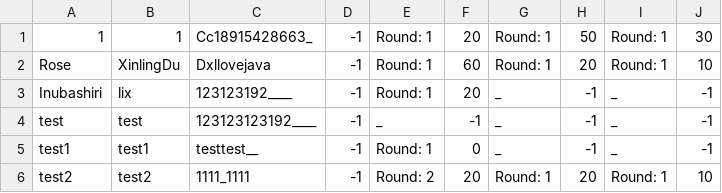
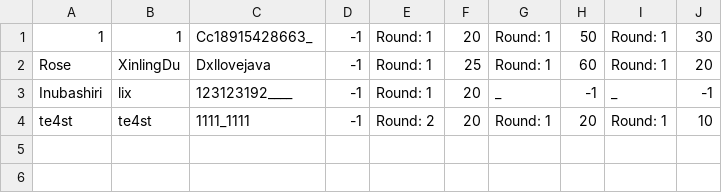
Before and after one commit to Iriswly/QuizSystem, a CSV file: resources/last.csv, drawn as a sheet.

```diff
--- a/resources/last.csv
+++ b/resources/last.csv
@@ -1,6 +1,4 @@
 1,1,Cc18915428663_,-1,Round: 1,20,Round: 1,50,Round: 1,30
-Rose,XinlingDu,Dxllovejava,-1,Round: 1,60,Round: 1,20,Round: 1,10
+Rose,XinlingDu,Dxllovejava,-1,Round: 1,25,Round: 1,60,Round: 1,20
 Inubashiri,lix,123123192____,-1,Round: 1,20,_,-1,_,-1
-test,test,123123123192____,-1,_,-1,_,-1,_,-1
-test1,test1,testtest__,-1,Round: 1,0,_,-1,_,-1
-test2,test2,1111_1111,-1,Round: 2,20,Round: 1,20,Round: 1,10
+te4st,te4st,1111_1111,-1,Round: 2,20,Round: 1,20,Round: 1,10
```
Also changed, not shown: resources/score/scores.csv, resources/users.csv, 1 other file.
